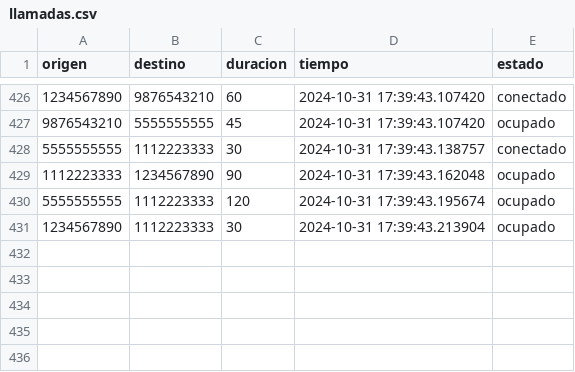
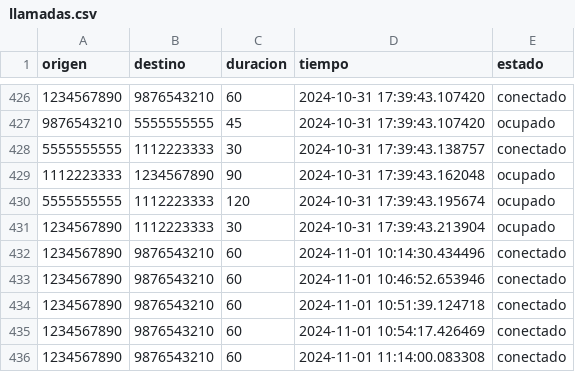
Before and after one commit to paipo13/TP_Estructura_de_Datos, a CSV file: datos/llamadas.csv, drawn as a sheet; only a part is shown, gaps mark what is left out.

```diff
--- a/datos/llamadas.csv
+++ b/datos/llamadas.csv
@@ -431 +431,6 @@ origen,destino,duracion,tiempo,estado
 1234567890,1112223333,30,2024-10-31 17:39:43.213904,ocupado
+1234567890,9876543210,60,2024-11-01 10:14:30.434496,conectado
+1234567890,9876543210,60,2024-11-01 10:46:52.653946,conectado
+1234567890,9876543210,60,2024-11-01 10:51:39.124718,conectado
+1234567890,9876543210,60,2024-11-01 10:54:17.426469,conectado
+1234567890,9876543210,60,2024-11-01 11:14:00.083308,conectado
```
Also changed, not shown: 19 other files.
